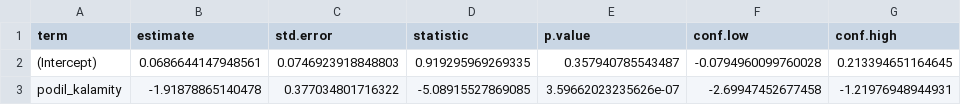
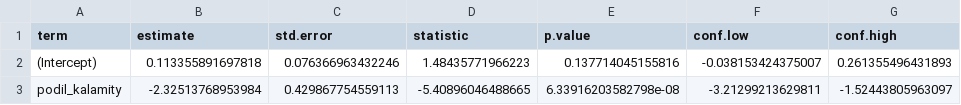
Before and after one commit to jonasgaigr/Nucifraga, a CSV file: Outputs/Analyses_nuc/H4_Kalamita_tidy.csv, drawn as a sheet.

```diff
--- a/Outputs/Analyses_nuc/H4_Kalamita_tidy.csv
+++ b/Outputs/Analyses_nuc/H4_Kalamita_tidy.csv
@@ -1,3 +1,3 @@
 "term","estimate","std.error","statistic","p.value","conf.low","conf.high"
-"(Intercept)",0.0686644147948561,0.0746923918848803,0.919295969269335,0.357940785543487,-0.0794960099760028,0.213394651164645
-"podil_kalamity",-1.91878865140478,0.377034801716322,-5.08915527869085,3.59662023235626e-07,-2.69947452677458,-1.21976948944931
+"(Intercept)",0.113355891697818,0.076366963432246,1.48435771966223,0.137714045155816,-0.038153424375007,0.261355496431893
+"podil_kalamity",-2.32513768953984,0.429867754559113,-5.40896046488665,6.33916203582798e-08,-3.21299213629811,-1.52443805963097
```
Also changed, not shown: Outputs/Analyses_nuc/H1_SMRK_tidy.csv, Outputs/Analyses_nuc/H5_Souse_tidy.csv, 9 other files.
